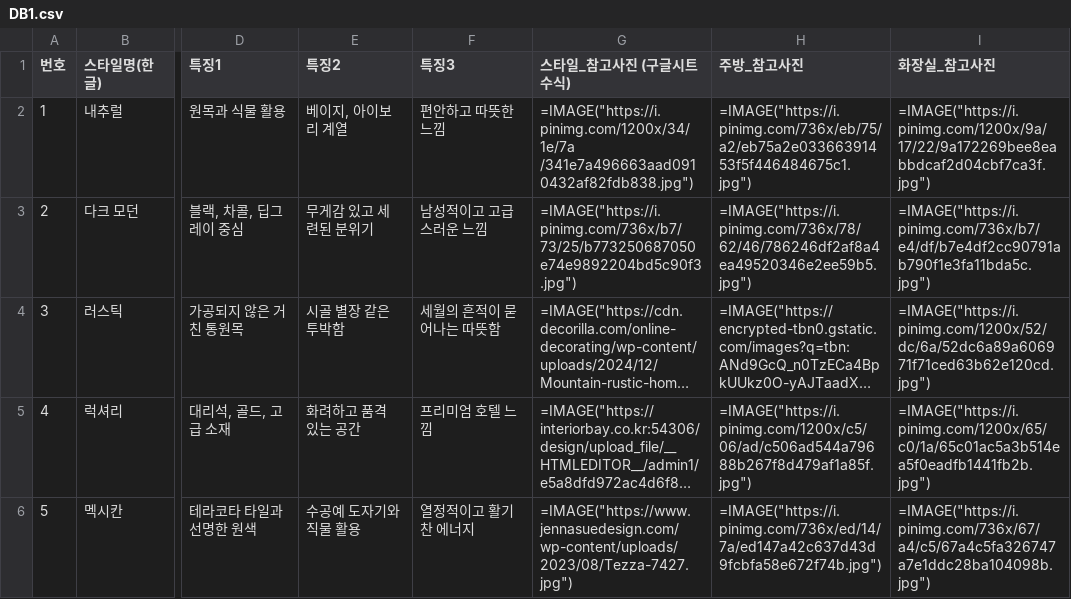
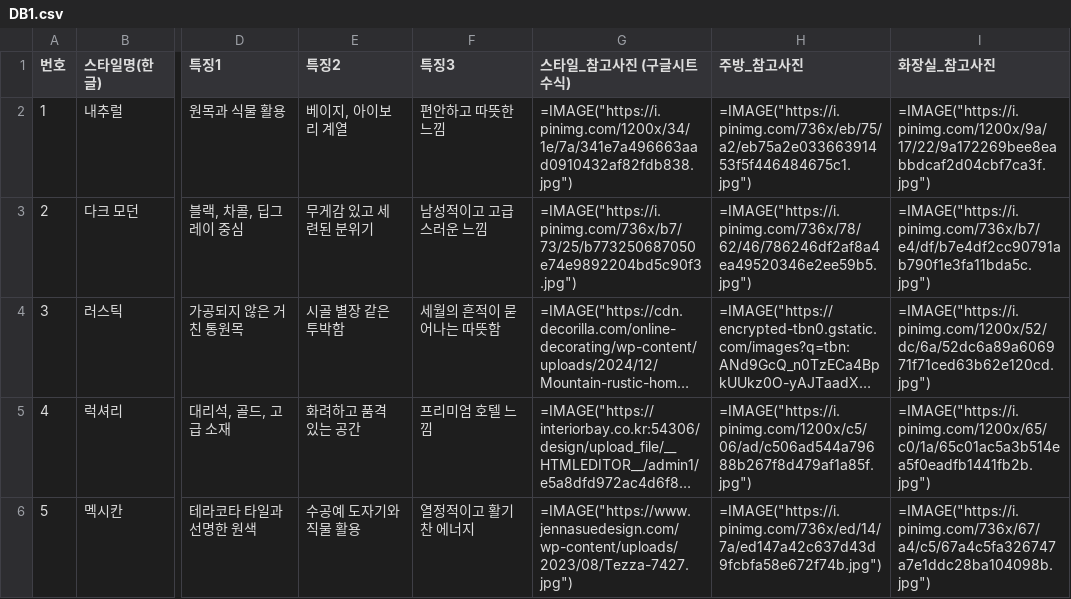
Before and after one commit to takealook3/-, a CSV file: backend/DB1.csv, drawn as a sheet; only a part is shown, gaps mark what is left out; long unchanged cells end in …; the diff names each change by its address in the sheet, - before the commit and + after, or states it on an @@ line.

```diff
--- a/backend/DB1.csv
+++ b/backend/DB1.csv
-G2 (스타일_참고사진 (구글시트 수식)): =IMAGE("https://i.pinimg.com/1200x/34/1e/7a /341e7a496663aad0910432af82fdb838.jpg")
+G2 (스타일_참고사진 (구글시트 수식)): =IMAGE("https://i.pinimg.com/1200x/34/1e/7a/341e7a496663aad0910432af82fdb838.jpg")
```
Also changed, not shown: 5 other files.
